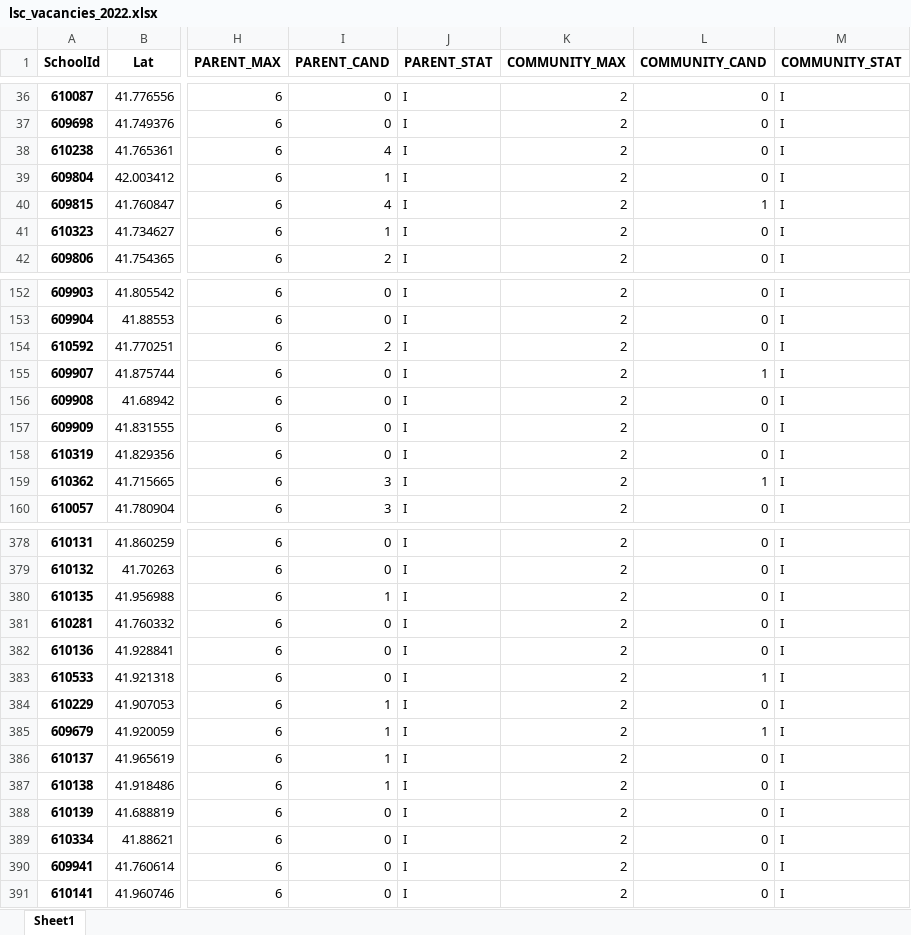
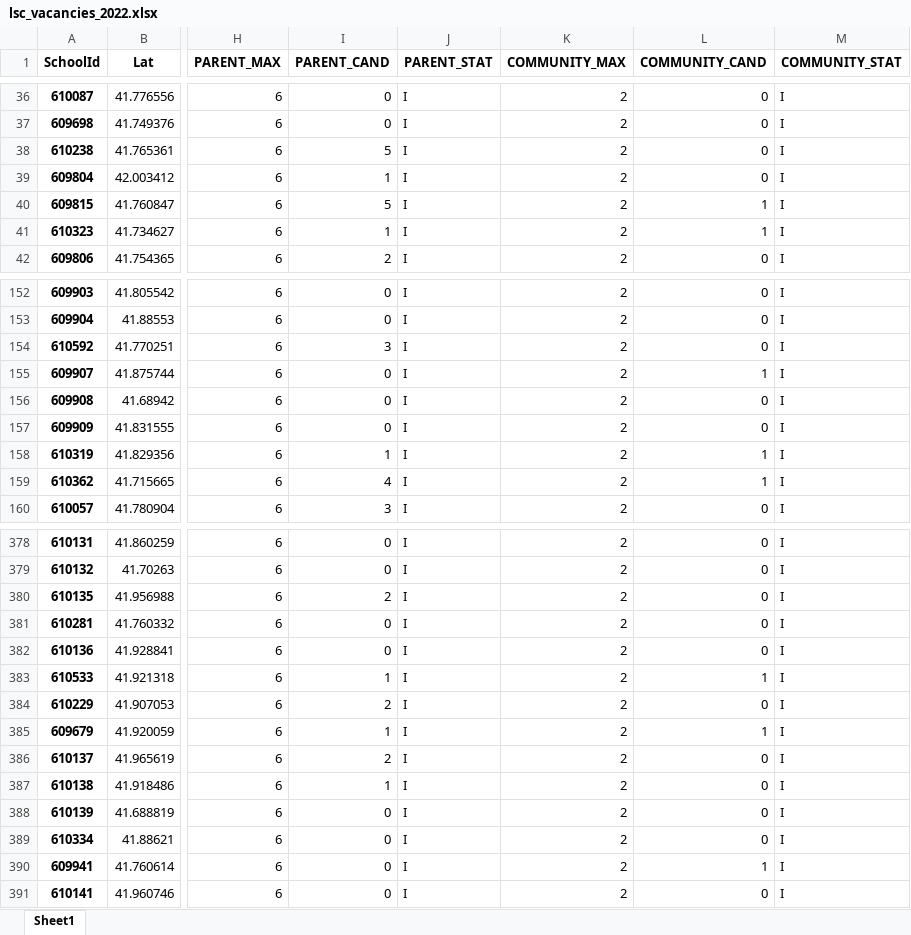
Before and after one commit to cpsdata/lsc_election_results, an Excel workbook: data/results/lsc_vacancies_2022.xlsx, sheet Sheet1, drawn as a sheet; only a part is shown, gaps mark what is left out; values as stored, in another font and other column widths than the file's, no borders; the diff covers the shown part only; the diff names each change by its address in the sheet, - before the commit and + after, or states it on an @@ line.

```diff
--- a/data/results/lsc_vacancies_2022.xlsx (sheet Sheet1)
+++ b/data/results/lsc_vacancies_2022.xlsx (sheet Sheet1)
-I38 (PARENT_CAND): 4
+I38 (PARENT_CAND): 5
-I40 (PARENT_CAND): 4
+I40 (PARENT_CAND): 5
-L41 (COMMUNITY_CAND): 0
+L41 (COMMUNITY_CAND): 1
-I154 (PARENT_CAND): 2
+I154 (PARENT_CAND): 3
-I158 (PARENT_CAND): 0
+I158 (PARENT_CAND): 1
-L158 (COMMUNITY_CAND): 0
+L158 (COMMUNITY_CAND): 1
-I159 (PARENT_CAND): 3
+I159 (PARENT_CAND): 4
-I380 (PARENT_CAND): 1
+I380 (PARENT_CAND): 2
-I383 (PARENT_CAND): 0
+I383 (PARENT_CAND): 1
-I384 (PARENT_CAND): 1
+I384 (PARENT_CAND): 2
-I386 (PARENT_CAND): 1
+I386 (PARENT_CAND): 2
-L390 (COMMUNITY_CAND): 0
+L390 (COMMUNITY_CAND): 1
```
Also changed, not shown: 52 edited cells elsewhere in this sheet, data/results/lsc_results_2022.xlsx, 4 other files.
